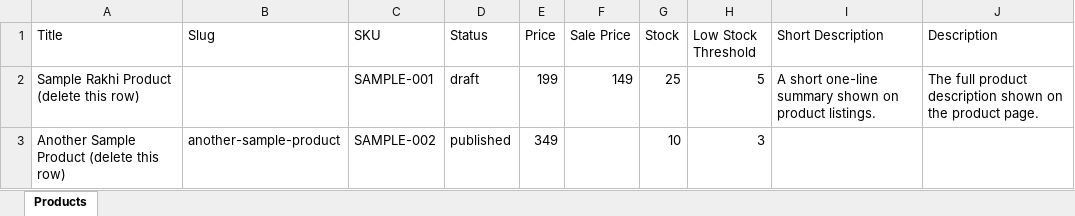
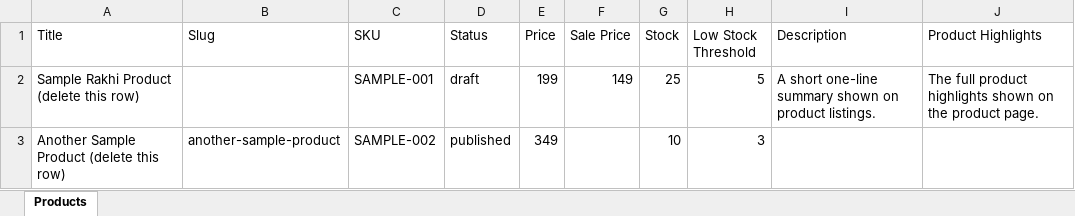
Before and after one commit to resourcesnow/maatruva, an Excel workbook: public/product-import-template.xlsx, sheet Products, drawn as a sheet; values as stored, in another font and other column widths than the file's, no borders; removed rows and columns are numbered as before the commit, all else as after; the diff names each change by its address in the sheet, - before the commit and + after, or states it on an @@ line.

```diff
--- a/public/product-import-template.xlsx (sheet Products)
+++ b/public/product-import-template.xlsx (sheet Products)
-column I (Short Description), row 2: A short one-line summary shown on product listings.
+column J (Product Highlights), row 2: The full product highlights shown on the product page.
-I2 (Description): The full product description shown on the product page.
+I2 (Description): A short one-line summary shown on product listings.
```
Also changed, not shown: 4 other files.
